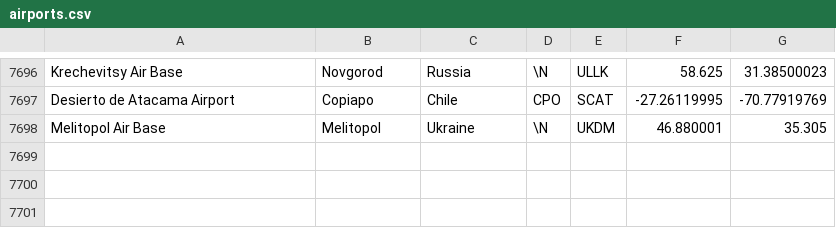
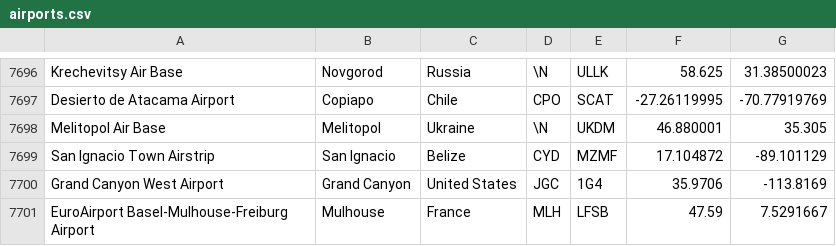
Before and after one commit to blumk/gc-mapper-ai, a CSV file: app/openflights/airports.csv, drawn as a sheet; only a part is shown, gaps mark what is left out.

```diff
--- a/app/openflights/airports.csv
+++ b/app/openflights/airports.csv
@@ -7698 +7698,4 @@ Desierto de Atacama Airport,Copiapo,Chile,CPO,SCAT,-27.26119995,-70.77919769
 Melitopol Air Base,Melitopol,Ukraine,\N,UKDM,46.880001,35.305
+San Ignacio Town Airstrip,San Ignacio,Belize,CYD,MZMF,17.104872,-89.101129
+Grand Canyon West Airport,Grand Canyon,United States,JGC,1G4,35.9706,-113.8169
+EuroAirport Basel-Mulhouse-Freiburg Airport,Mulhouse,France,MLH,LFSB,47.59,7.5291667
```
Also changed, not shown: 2 other files.
